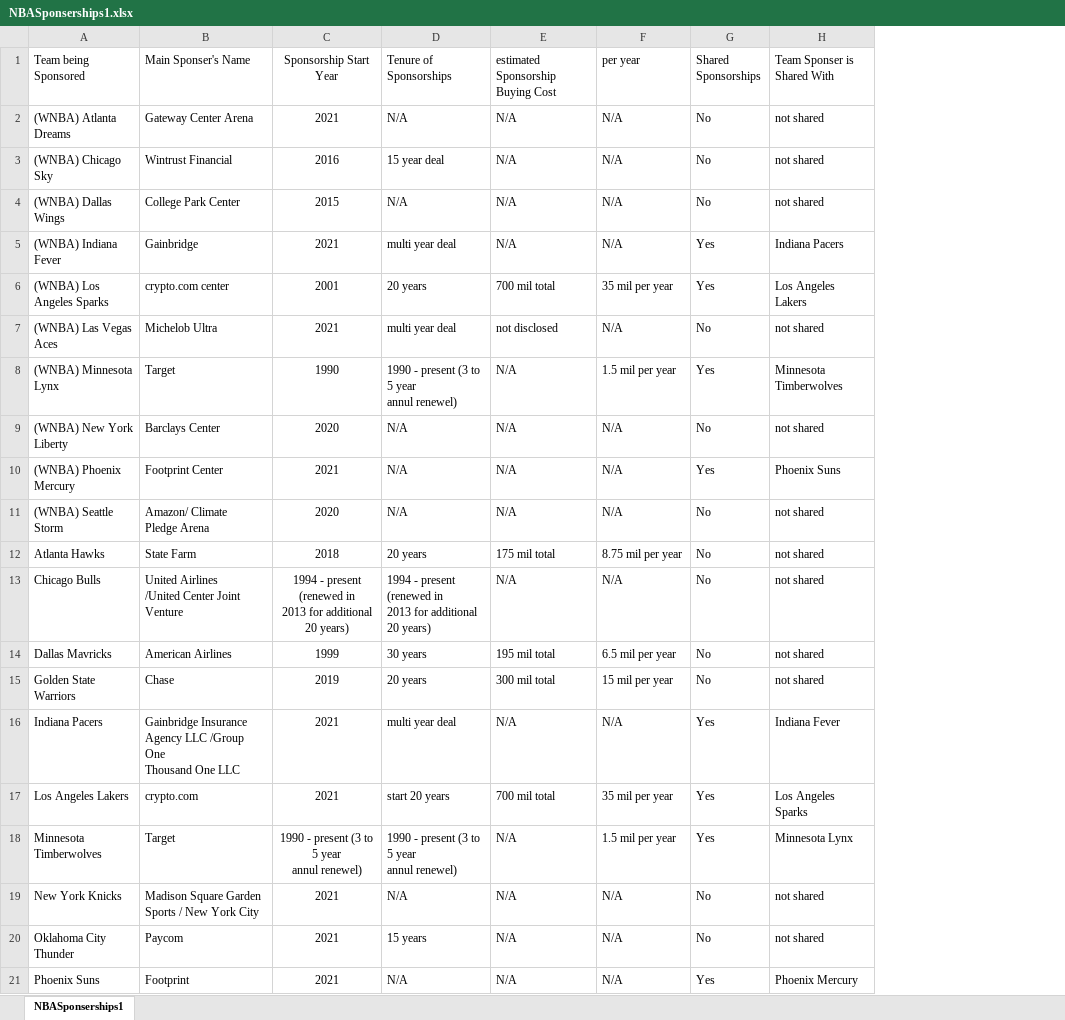
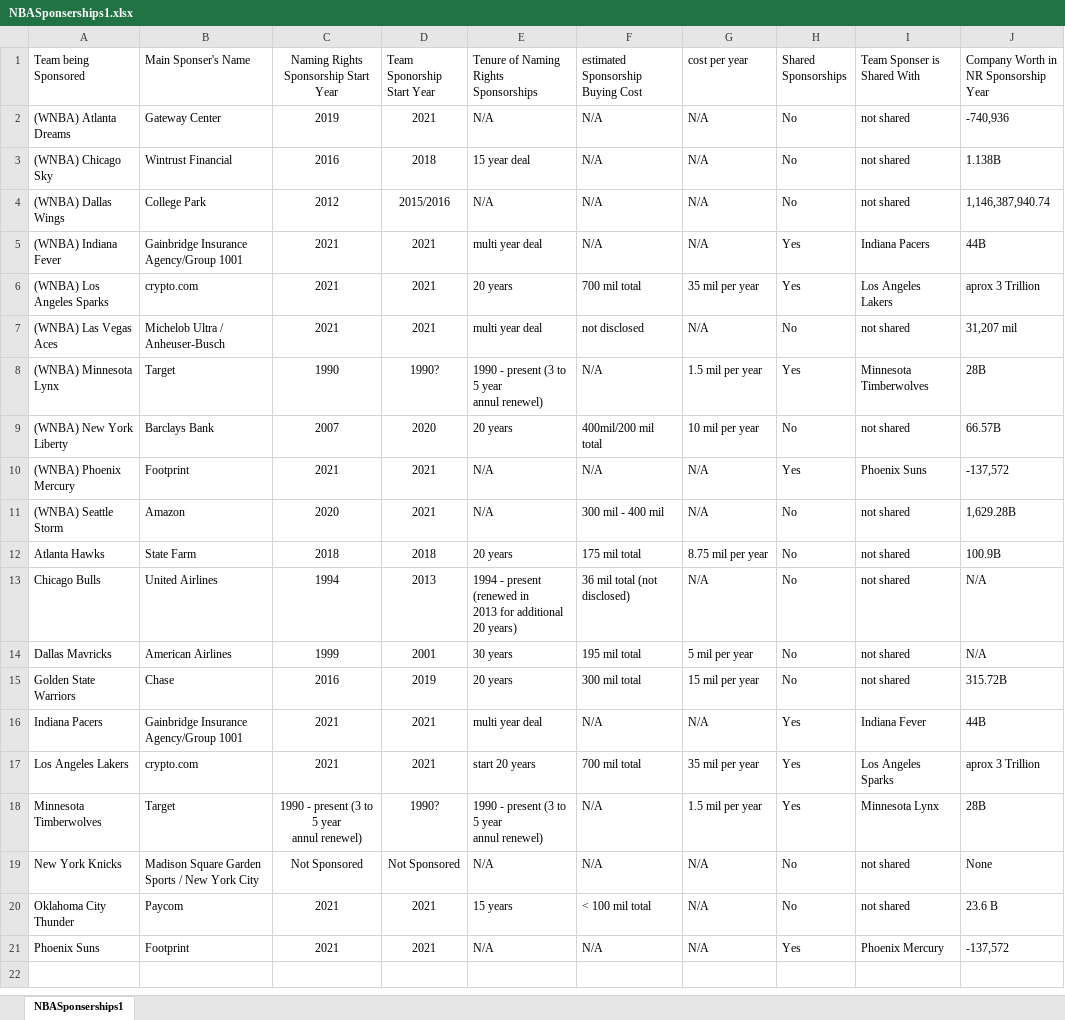
Before and after one commit to Hensonkk/NBA-VS-WNBA, an Excel workbook: NBASponserships1.xlsx, sheet NBASponserships1, drawn as a sheet; values as stored, in another font and other column widths than the file's, no borders; addresses are those after the commit; ↵ is a line break in a cell; the diff names each change by its address in the sheet, - before the commit and + after, or states it on an @@ line.

Commit message:
Add files via upload
Corrected mistakes across worksheet. Added additional information to NBA sponsorship naming rights year column, team sponsorship year column, and company worth column. Added additional sources for relevant info to sources document;.

```diff
--- a/NBASponserships1.xlsx (sheet NBASponserships1)
+++ b/NBASponserships1.xlsx (sheet NBASponserships1)
+column D (Team Sponorship Start Year), rows 2-21: 2021 | 2018 | 2015/2016 | 2021 | 2021 | 2021 | 1990? | 2020 | 2021 | 2021 | 2018 | 2013 | 2001 | 2019 | 2021 | 2021 | 1990? | Not Sponsored | 2021 | 2021
+column J, rows 1-21: Company Worth in NR Sponsorship Year | -740,936 | 1.138B | 1,146,387,940.74 | 44B | aprox 3 Trillion | 31,207 mil | 28B | 66.57B | -137,572 | 1,629.28B | 100.9B | N/A | N/A | 315.72B | 44B | aprox 3 Trillion | 28B | None | 23.6 B | -137,572
-C1: Sponsorship Start Year
+C1: Naming Rights Sponsorship Start Year
-E1: Tenure of Sponsorships
+E1: Tenure of Naming Rights Sponsorships
-G1: per year
+G1: cost per year
-B2 (Main Sponser's Name): Gateway Center Arena
+B2 (Main Sponser's Name): Gateway Center
-C2: 2021
+C2: 2019
-B4 (Main Sponser's Name): College Park Center
+B4 (Main Sponser's Name): College Park
-C4: 2015
+C4: 2012
-B5 (Main Sponser's Name): Gainbridge
+B5 (Main Sponser's Name): Gainbridge Insurance Agency/Group 1001
-B6 (Main Sponser's Name): crypto.com center
+B6 (Main Sponser's Name): crypto.com
-C6: 2001
+C6: 2021
-B7 (Main Sponser's Name): Michelob Ultra
+B7 (Main Sponser's Name): Michelob Ultra / ↵ Anheuser-Busch
-B9 (Main Sponser's Name): Barclays Center
+B9 (Main Sponser's Name): Barclays Bank
-C9: 2020
+C9: 2007
-E9: N/A
+E9: 20 years
-F9: N/A
+F9: 400mil/200 mil total
-G9 (cost per year): N/A
+G9 (cost per year): 10 mil per year
-B10 (Main Sponser's Name): Footprint Center
+B10 (Main Sponser's Name): Footprint
-B11 (Main Sponser's Name): Amazon/ Climate ↵ Pledge Arena
+B11 (Main Sponser's Name): Amazon
-F11: N/A
+F11: 300 mil - 400 mil
-B13 (Main Sponser's Name): United Airlines ↵ /United Center Joint Venture
+B13 (Main Sponser's Name): United Airlines
-C13: 1994 - present (renewed in ↵ 2013 for additional 20 years)
+C13: 1994
-F13: N/A
+F13: 36 mil total (not disclosed)
-G14 (cost per year): 6.5 mil per year
+G14 (cost per year): 5 mil per year
-C15: 2019
+C15: 2016
-B16 (Main Sponser's Name): Gainbridge Insurance Agency LLC /Group One ↵ Thousand One LLC
+B16 (Main Sponser's Name): Gainbridge Insurance Agency/Group 1001
-C19: 2021
+C19: Not Sponsored
-F20: N/A
+F20: < 100 mil total
```
Also changed, not shown: 2 other files.
